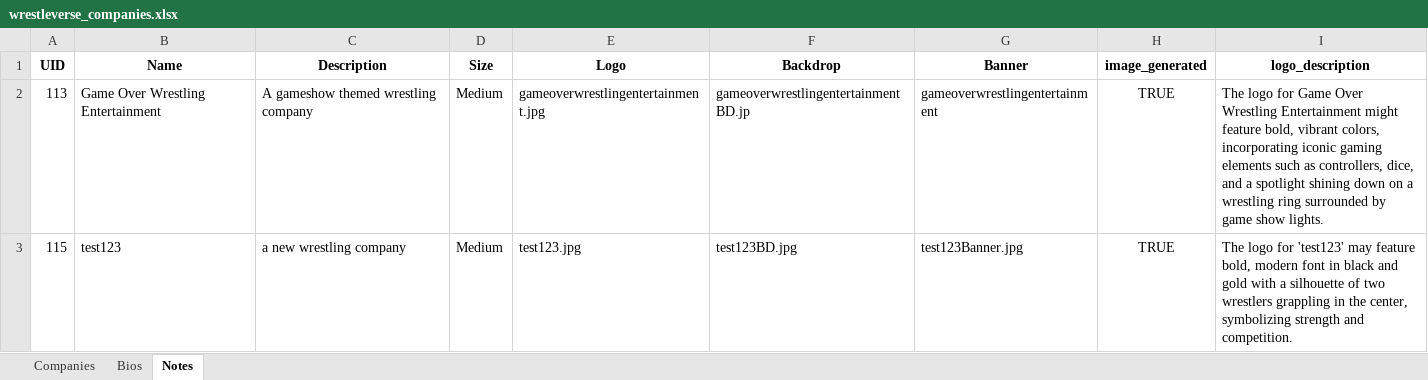
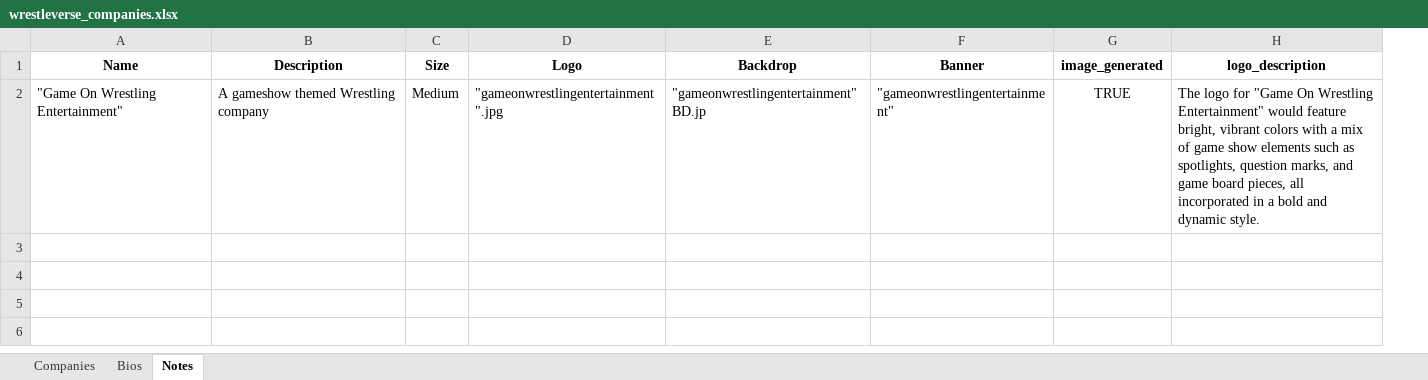
Before and after one commit to ChaseFlorom/TEWTool, an Excel workbook: wrestleverse_companies.xlsx, sheet Notes, drawn as a sheet; values as stored, in another font and other column widths than the file's, no borders; removed rows and columns are numbered as before the commit, all else as after; the diff names each change by its address in the sheet, - before the commit and + after, or states it on an @@ line.

Commit message:
Company image generation

```diff
--- a/wrestleverse_companies.xlsx (sheet Notes)
+++ b/wrestleverse_companies.xlsx (sheet Notes)
-column A (UID), row 2: 113
-A2 (Name): Game Over Wrestling Entertainment
+A2 (Name): "Game On Wrestling Entertainment"
-B2 (Description): A gameshow themed wrestling company
+B2 (Description): A gameshow themed Wrestling company
-D2 (Logo): gameoverwrestlingentertainment.jpg
+D2 (Logo): "gameonwrestlingentertainment".jpg
-E2 (Backdrop): gameoverwrestlingentertainmentBD.jp
+E2 (Backdrop): "gameonwrestlingentertainment"BD.jp
-F2 (Banner): gameoverwrestlingentertainment
+F2 (Banner): "gameonwrestlingentertainment"
-H2 (logo_description): …logo for Game Over Wrestling Entertainment might feature bold, vibrant colors, incorporating iconic gaming elements such as controllers, dice, and a spotlight shining down on a wrestling ring surrounded by game show lights.
+H2 (logo_description): …logo for "Game On Wrestling Entertainment" would feature bright, vibrant colors with a mix of game show elements such as spotlights, question marks, and game board pieces, all incorporated in a bold and dynamic style.
-row 3: 115 | test123 | a new wrestling company | Medium | test123.jpg | test123BD.jpg | test123Banner.jpg | TRUE | The logo for 'test123' may feature bold, modern font in black and gold with a silhouette of two wrestlers grappling in the center, symbolizing strength and competition.
```
Also changed, not shown: sheet Companies, sheet Bios, 2 other files.
